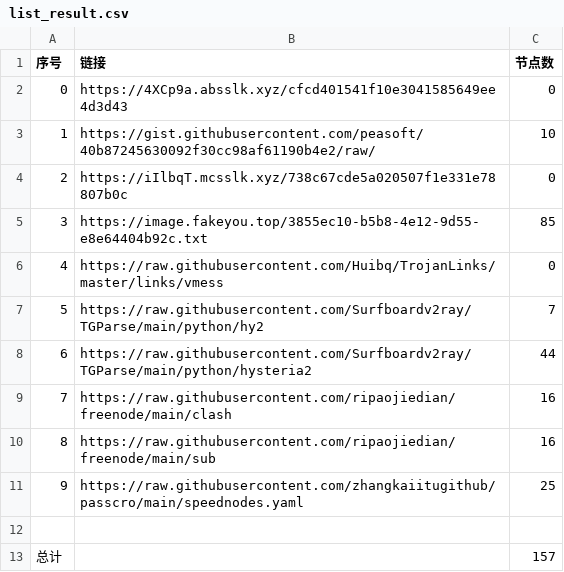
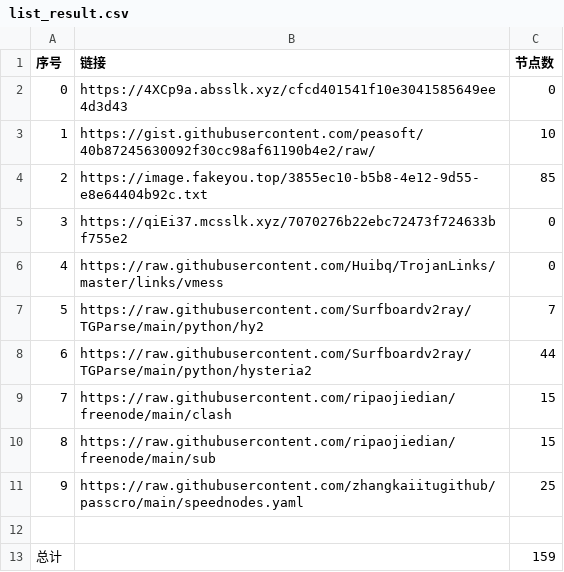
Before and after one commit to dqt081228OHVGFY/NoMoreWalls, a CSV file: list_result.csv, drawn as a sheet.

```diff
--- a/list_result.csv
+++ b/list_result.csv
@@ -3,4 +3,4 @@
 1,https://gist.githubusercontent.com/peasoft/40b87245630092f30cc98af61190b4e2/raw/,10
-2,https://iIlbqT.mcsslk.xyz/738c67cde5a020507f1e331e78807b0c,0
-3,https://image.fakeyou.top/3855ec10-b5b8-4e12-9d55-e8e64404b92c.txt,85
+2,https://image.fakeyou.top/3855ec10-b5b8-4e12-9d55-e8e64404b92c.txt,85
+3,https://qiEi37.mcsslk.xyz/7070276b22ebc72473f724633bf755e2,0
 4,https://raw.githubusercontent.com/Huibq/TrojanLinks/master/links/vmess,0
@@ -8,6 +8,6 @@
 6,https://raw.githubusercontent.com/Surfboardv2ray/TGParse/main/python/hysteria2,44
-7,https://raw.githubusercontent.com/ripaojiedian/freenode/main/clash,16
-8,https://raw.githubusercontent.com/ripaojiedian/freenode/main/sub,16
+7,https://raw.githubusercontent.com/ripaojiedian/freenode/main/clash,15
+8,https://raw.githubusercontent.com/ripaojiedian/freenode/main/sub,15
 9,https://raw.githubusercontent.com/zhangkaiitugithub/passcro/main/speednodes.yaml,25
 
-总计,,157
+总计,,159
```
Also changed, not shown: 17 other files.
